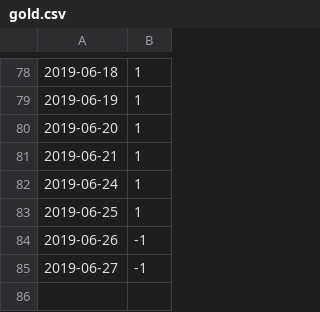
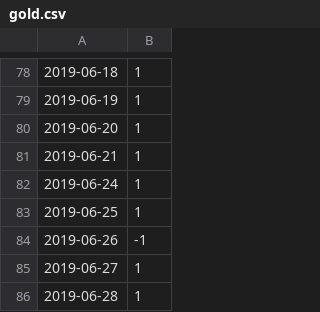
Before and after one commit to hai1222/Blog, a CSV file: gold.csv, drawn as a sheet; only a part is shown, gaps mark what is left out.

```diff
--- a/gold.csv
+++ b/gold.csv
@@ -84,2 +84,3 @@
 2019-06-26,-1
-2019-06-27,-1
+2019-06-27,1
+2019-06-28,1
```
Also changed, not shown: 2 other files.
